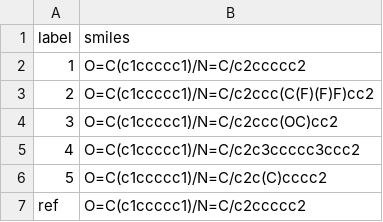
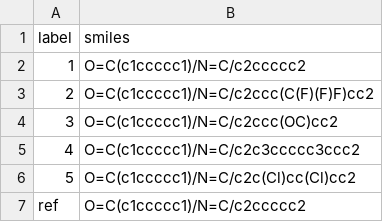
Before and after one commit to Ericwang6/2019-Science-Denmark, a CSV file: ASO/Imines/imines.csv, drawn as a sheet.

```diff
--- a/ASO/Imines/imines.csv
+++ b/ASO/Imines/imines.csv
@@ -5,3 +5,3 @@ label,smiles
 4,O=C(c1ccccc1)/N=C/c2c3ccccc3ccc2
-5,O=C(c1ccccc1)/N=C/c2c(C)cccc2
+5,O=C(c1ccccc1)/N=C/c2c(Cl)cc(Cl)cc2
 ref,O=C(c1ccccc1)/N=C/c2ccccc2
```
Also changed, not shown: ASO/Products/products.csv, 2 other files.
